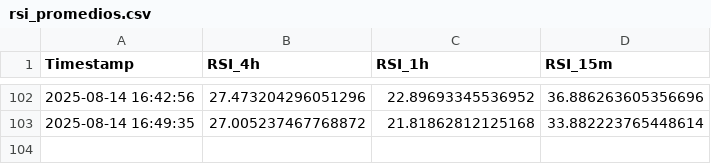
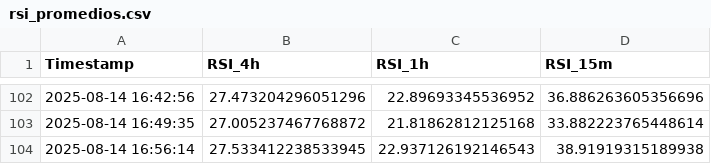
Before and after one commit to felix-zamu/mi_repo_rsi, a CSV file: rsi_promedios.csv, drawn as a sheet; only a part is shown, gaps mark what is left out; the diff names each change by its address in the sheet, - before the commit and + after, or states it on an @@ line.

```diff
--- a/rsi_promedios.csv
+++ b/rsi_promedios.csv
+row 104: 2025-08-14 16:56:14 | 27.533412238533945 | 22.937126192146543 | 38.91919315189938
```
Also changed, not shown: 2 other files.
